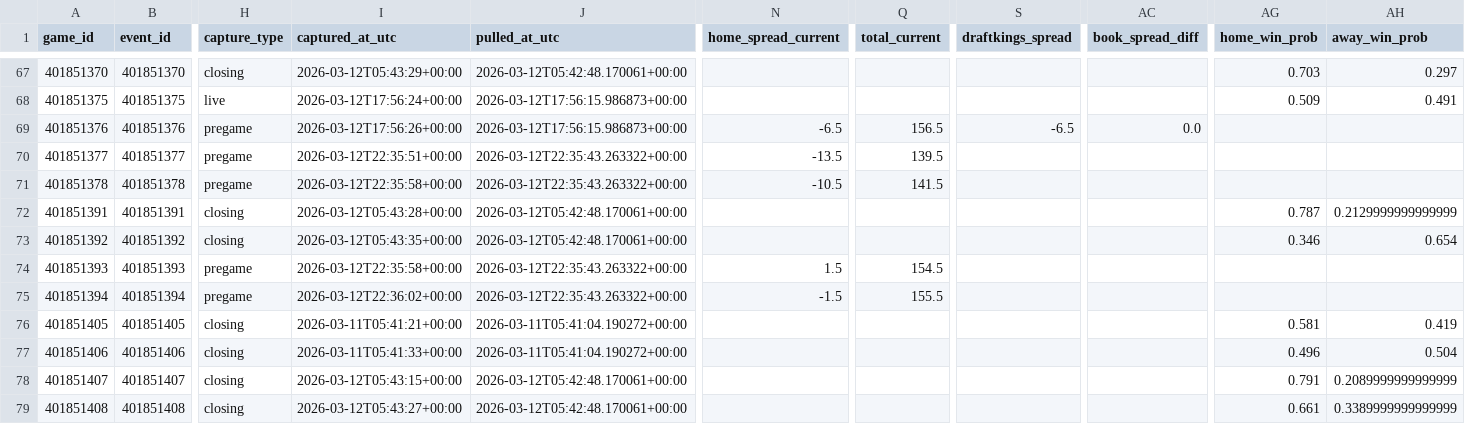
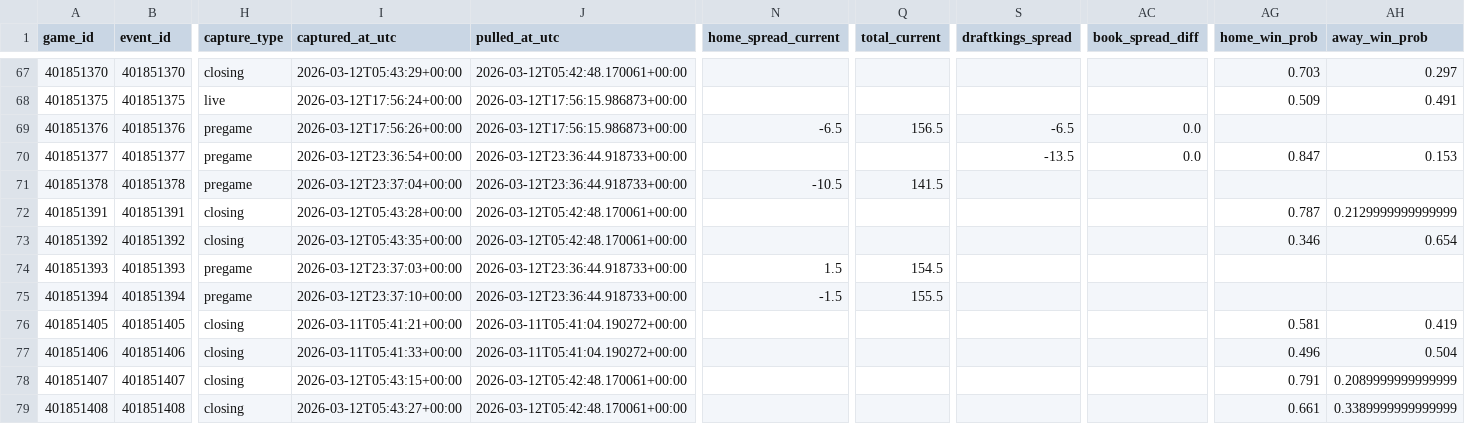
Before and after one commit to goldbondman/CBB.RD2, a CSV file: data/market_lines_latest.csv, drawn as a sheet; only a part is shown, gaps mark what is left out; the diff covers the shown part only; the diff names each change by its address in the sheet, - before the commit and + after, or states it on an @@ line.

```diff
--- a/data/market_lines_latest.csv
+++ b/data/market_lines_latest.csv
-I70 (captured_at_utc): 2026-03-12T22:35:51+00:00
+I70 (captured_at_utc): 2026-03-12T23:36:54+00:00
-J70:J71 (pulled_at_utc): 2026-03-12T22:35:43.263322+00:00
+J70:J71 (pulled_at_utc): 2026-03-12T23:36:44.918733+00:00
-N70 (home_spread_current): -13.5
+N70 (home_spread_current): (empty)
-Q70 (total_current): 139.5
+Q70 (total_current): (empty)
-S70 (draftkings_spread): (empty)
+S70 (draftkings_spread): -13.5
-AC70 (book_spread_diff): (empty)
+AC70 (book_spread_diff): 0.0
-AG70 (home_win_prob): (empty)
+AG70 (home_win_prob): 0.847
-AH70 (away_win_prob): (empty)
+AH70 (away_win_prob): 0.153
-I71 (captured_at_utc): 2026-03-12T22:35:58+00:00
+I71 (captured_at_utc): 2026-03-12T23:37:04+00:00
-I74 (captured_at_utc): 2026-03-12T22:35:58+00:00
+I74 (captured_at_utc): 2026-03-12T23:37:03+00:00
-J74:J75 (pulled_at_utc): 2026-03-12T22:35:43.263322+00:00
+J74:J75 (pulled_at_utc): 2026-03-12T23:36:44.918733+00:00
-I75 (captured_at_utc): 2026-03-12T22:36:02+00:00
+I75 (captured_at_utc): 2026-03-12T23:37:10+00:00
```
Also changed, not shown: 84 edited cells elsewhere in this file, 3 other files.
